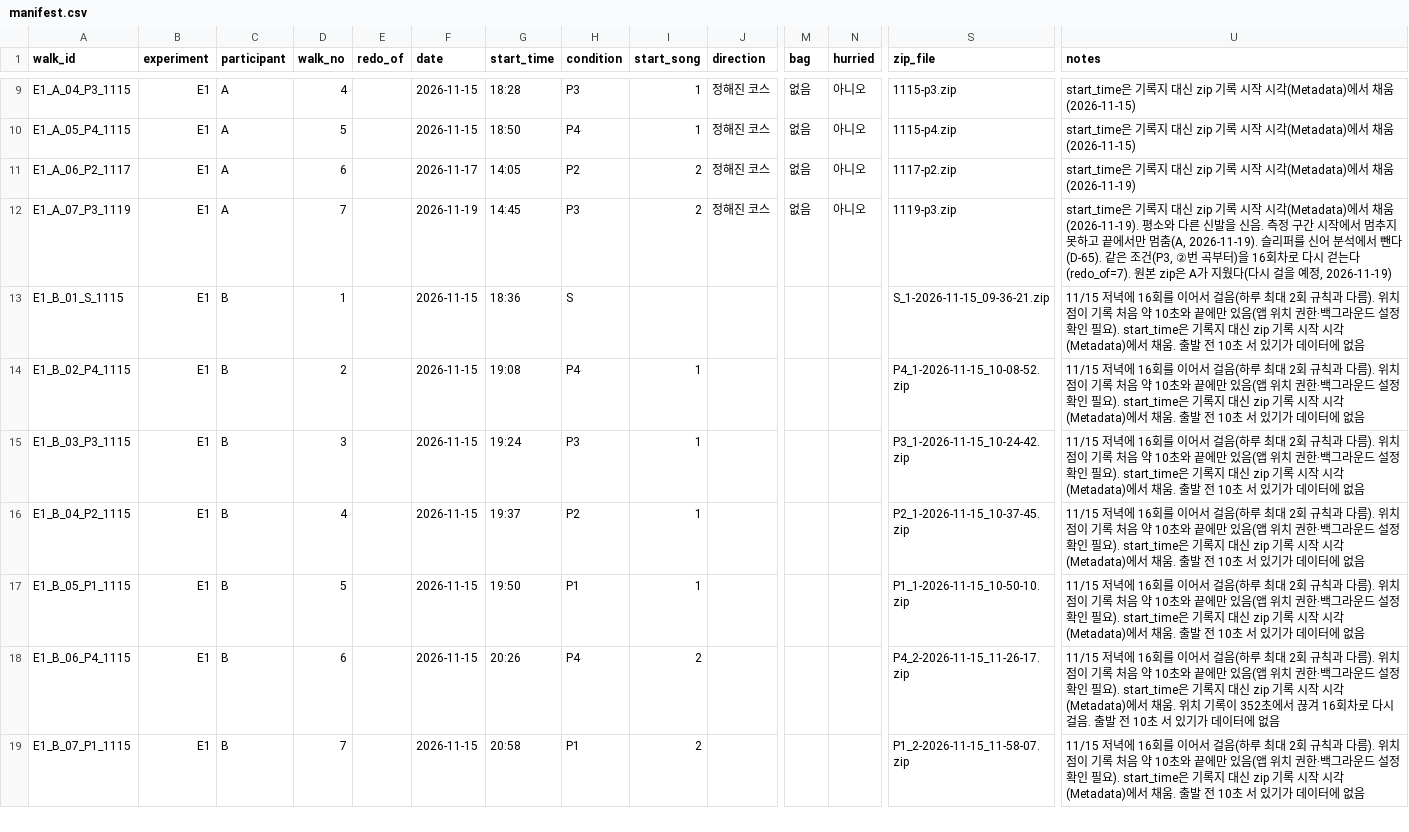
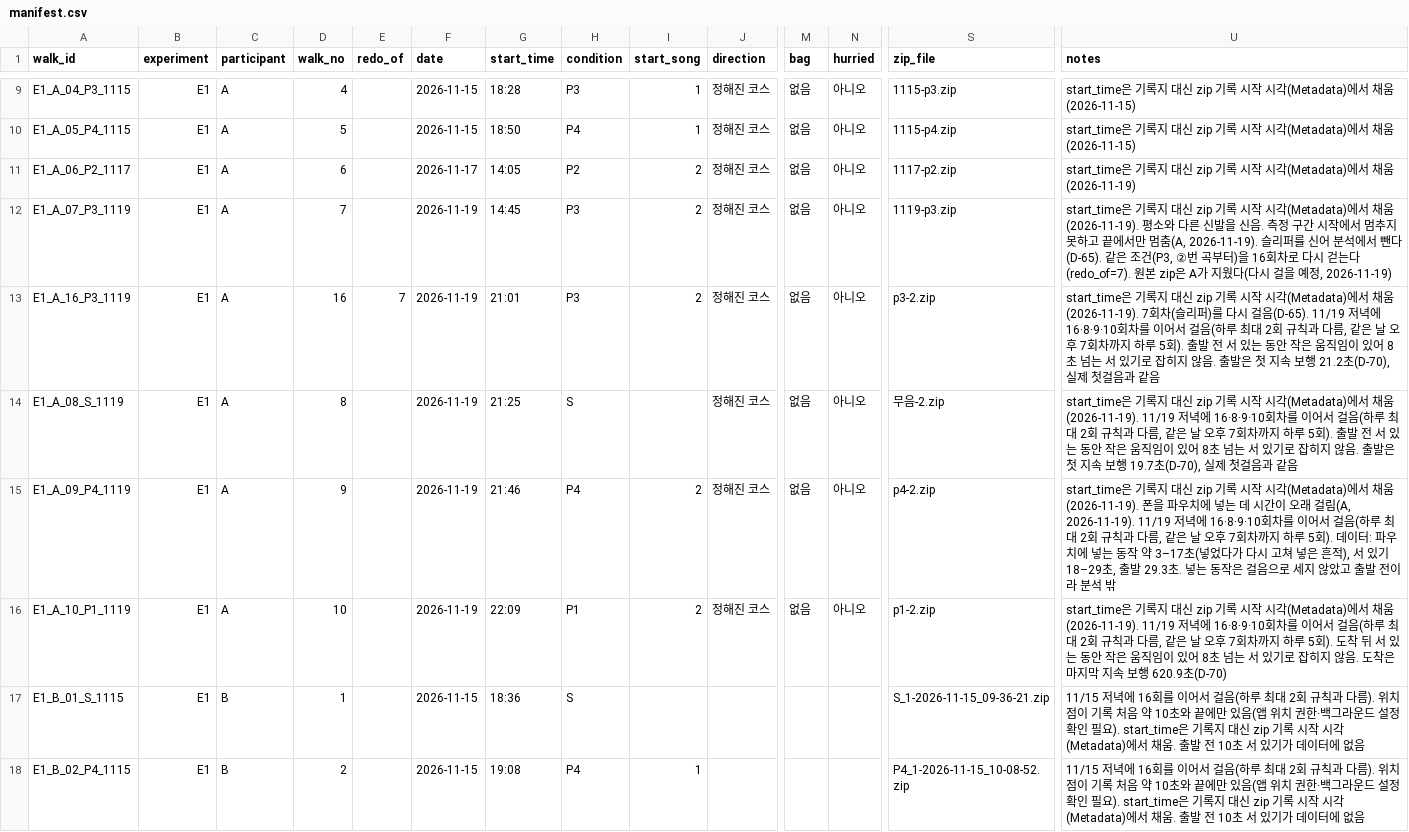
Before and after one commit to joon56/my-ultimate-playlist, a CSV file: data/manifest.csv, drawn as a sheet; only a part is shown, gaps mark what is left out; the shorter side is filled out with more unchanged rows; rows hold the shown columns only; the diff names each change by its address in the sheet, - before the commit and + after, or states it on an @@ line.

```diff
--- a/data/manifest.csv
+++ b/data/manifest.csv
+row 13: E1_A_16_P3_1119 | E1 | A | 16 | 7 | 2026-11-19 | 21:01 | P3 | 2 | 정해진 코스 | 없음 | 아니오 | p3-2.zip | start_time은 기록지 대신 zip 기록 시작 시각(Metadata)에서 채움(2026-11-19). 7회차(슬리퍼)를 다시 걸음(D-65). 11/19 저녁에 16·8·9·10회차를 이어서 걸음(하루 최대 2회 규칙과 다름, 같은 날 오후 7회차까지 하루 5회). 출발 전 서 있는 동안 작은 움직임이 있어 8초 넘는 서 있기로 잡히지 않음. 출발은 첫 지속 보행 21.2초(D-70), 실제 첫걸음과 같음
+row 14: E1_A_08_S_1119 | E1 | A | 8 |  | 2026-11-19 | 21:25 | S |  | 정해진 코스 | 없음 | 아니오 | 무음-2.zip | start_time은 기록지 대신 zip 기록 시작 시각(Metadata)에서 채움(2026-11-19). 11/19 저녁에 16·8·9·10회차를 이어서 걸음(하루 최대 2회 규칙과 다름, 같은 날 오후 7회차까지 하루 5회). 출발 전 서 있는 동안 작은 움직임이 있어 8초 넘는 서 있기로 잡히지 않음. 출발은 첫 지속 보행 19.7초(D-70), 실제 첫걸음과 같음
+row 15: E1_A_09_P4_1119 | E1 | A | 9 |  | 2026-11-19 | 21:46 | P4 | 2 | 정해진 코스 | 없음 | 아니오 | p4-2.zip | start_time은 기록지 대신 zip 기록 시작 시각(Metadata)에서 채움(2026-11-19). 폰을 파우치에 넣는 데 시간이 오래 걸림(A, 2026-11-19). 11/19 저녁에 16·8·9·10회차를 이어서 걸음(하루 최대 2회 규칙과 다름, 같은 날 오후 7회차까지 하루 5회). 데이터: 파우치에 넣는 동작 약 3–17초(넣었다가 다시 고쳐 넣은 흔적), 서 있기 18–29초, 출발 29.3초. 넣는 동작은 걸음으로 세지 않았고 출발 전이라 분석 밖
+row 16: E1_A_10_P1_1119 | E1 | A | 10 |  | 2026-11-19 | 22:09 | P1 | 2 | 정해진 코스 | 없음 | 아니오 | p1-2.zip | start_time은 기록지 대신 zip 기록 시작 시각(Metadata)에서 채움(2026-11-19). 11/19 저녁에 16·8·9·10회차를 이어서 걸음(하루 최대 2회 규칙과 다름, 같은 날 오후 7회차까지 하루 5회). 도착 뒤 서 있는 동안 작은 움직임이 있어 8초 넘는 서 있기로 잡히지 않음. 도착은 마지막 지속 보행 620.9초(D-70)
```
